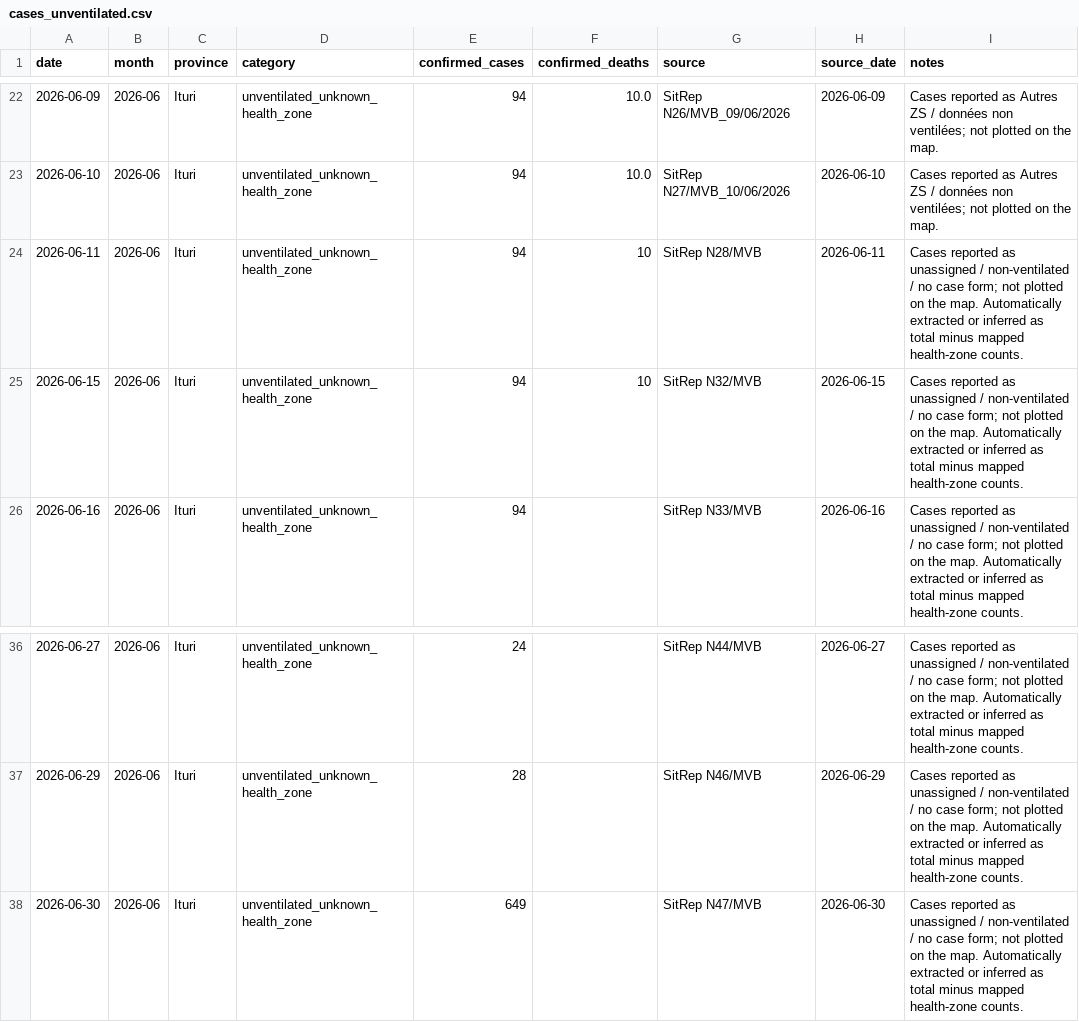
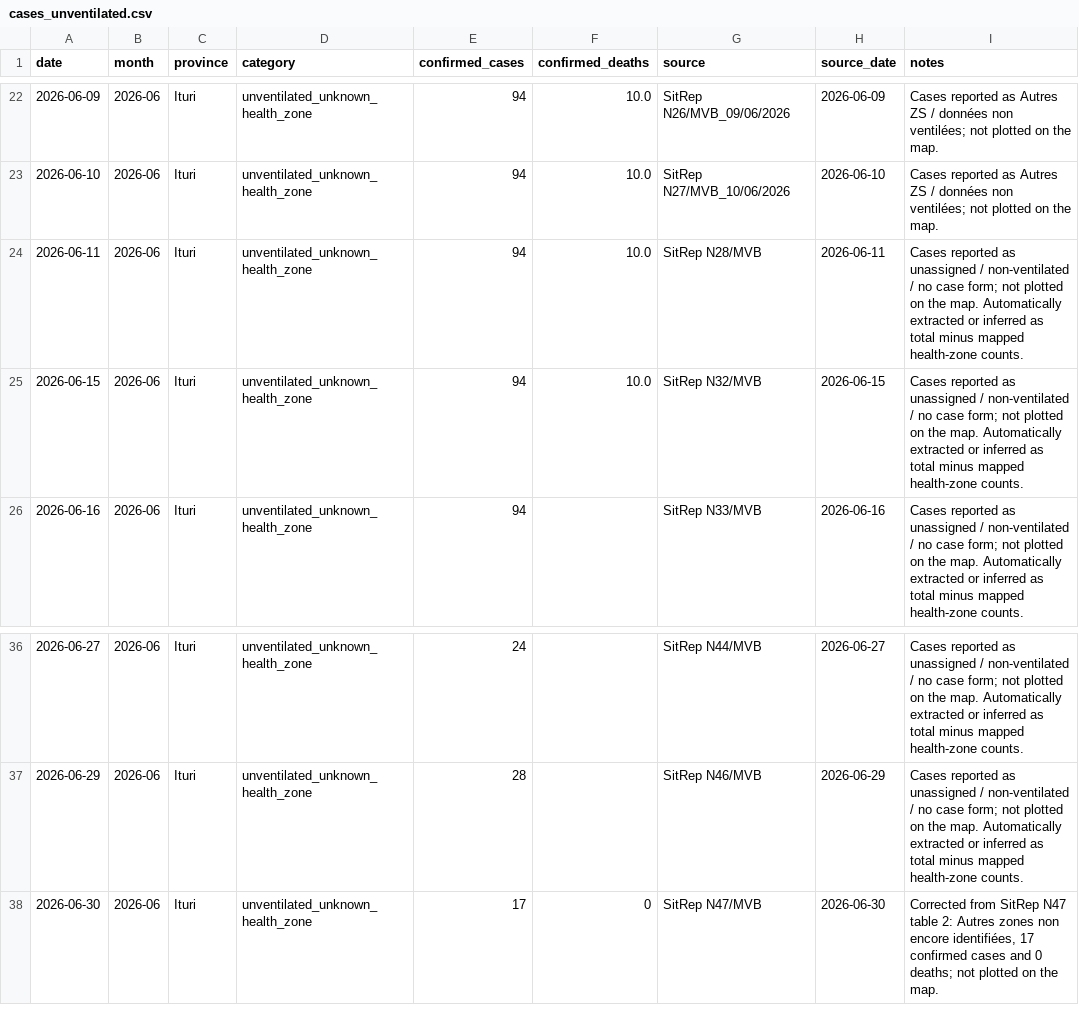
Before and after one commit to mosuzuki/drc_mobility, a CSV file: data/cases_unventilated.csv, drawn as a sheet; only a part is shown, gaps mark what is left out.

```diff
--- a/data/cases_unventilated.csv
+++ b/data/cases_unventilated.csv
@@ -23,4 +23,4 @@ date,month,province,category,confirmed_cases,confirmed_deaths,source,source_date
 2026-06-10,2026-06,Ituri,unventilated_unknown_health_zone,94,10.0,SitRep N27/MVB_10/06/2026,2026-06-10,Cases reported as Autres ZS / données non ventilées; not plotted on the map.
-2026-06-11,2026-06,Ituri,unventilated_unknown_health_zone,94,10,SitRep N28/MVB,2026-06-11,Cases reported as unassigned / non-ventilated / no case form; not plotted on the map. Automatically extracted or inferred as total minus mapped health-zone counts.
-2026-06-15,2026-06,Ituri,unventilated_unknown_health_zone,94,10,SitRep N32/MVB,2026-06-15,Cases reported as unassigned / non-ventilated / no case form; not plotted on the map. Automatically extracted or inferred as total minus mapped health-zone counts.
+2026-06-11,2026-06,Ituri,unventilated_unknown_health_zone,94,10.0,SitRep N28/MVB,2026-06-11,Cases reported as unassigned / non-ventilated / no case form; not plotted on the map. Automatically extracted or inferred as total minus mapped health-zone counts.
+2026-06-15,2026-06,Ituri,unventilated_unknown_health_zone,94,10.0,SitRep N32/MVB,2026-06-15,Cases reported as unassigned / non-ventilated / no case form; not plotted on the map. Automatically extracted or inferred as total minus mapped health-zone counts.
 2026-06-16,2026-06,Ituri,unventilated_unknown_health_zone,94,,SitRep N33/MVB,2026-06-16,Cases reported as unassigned / non-ventilated / no case form; not plotted on the map. Automatically extracted or inferred as total minus mapped health-zone counts.
@@ -37,2 +37,2 @@ date,month,province,category,confirmed_cases,confirmed_deaths,source,source_date
 2026-06-29,2026-06,Ituri,unventilated_unknown_health_zone,28,,SitRep N46/MVB,2026-06-29,Cases reported as unassigned / non-ventilated / no case form; not plotted on the map. Automatically extracted or inferred as total minus mapped health-zone counts.
-2026-06-30,2026-06,Ituri,unventilated_unknown_health_zone,649,,SitRep N47/MVB,2026-06-30,Cases reported as unassigned / non-ventilated / no case form; not plotted on the map. Automatically extracted or inferred as total minus mapped health-zone counts.
+2026-06-30,2026-06,Ituri,unventilated_unknown_health_zone,17,0,SitRep N47/MVB,2026-06-30,"Corrected from SitRep N47 table 2: Autres zones non encore identifiées, 17 confirmed cases and 0 deaths; not plotted on the map."
```
Also changed, not shown: data/ai_sitrep_summary.csv, data/cases_by_hz.csv, 11 other files.
